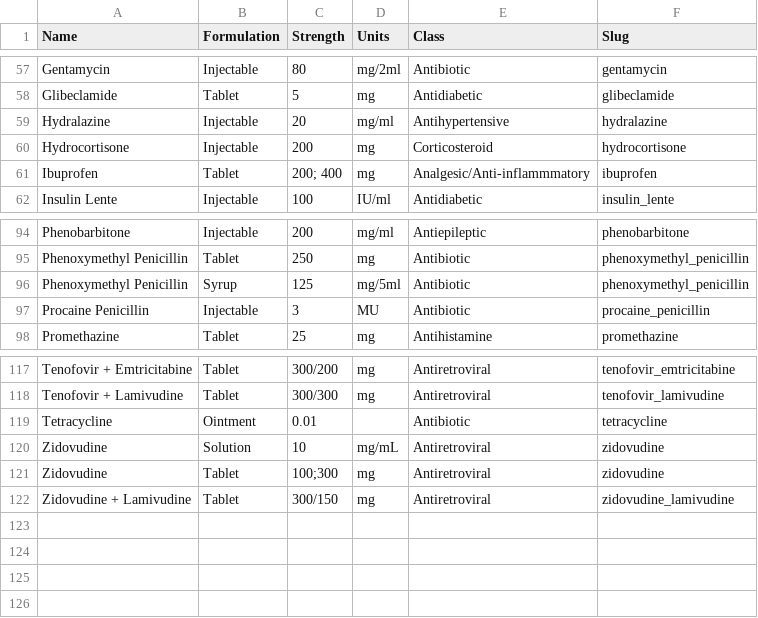
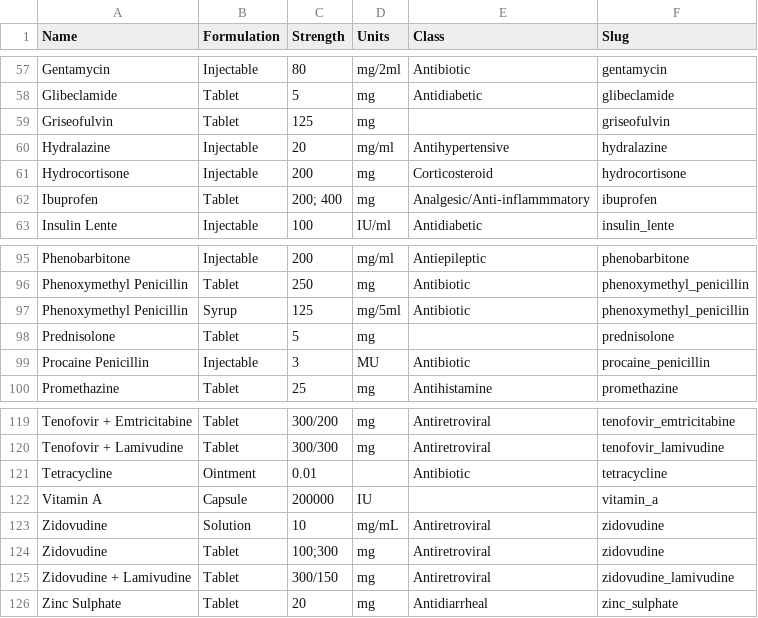
Before and after one commit to dimagi/bhoma, a CSV file: bhoma/static/bhoma_drugs.csv, drawn as a sheet; only a part is shown, gaps mark what is left out.

Commit message:
added 4 new drugs to static drug list at pharmacist's request

```diff
--- a/bhoma/static/bhoma_drugs.csv
+++ b/bhoma/static/bhoma_drugs.csv
@@ -58,2 +58,3 @@ Gentamycin,Injectable,80,mg/2ml,Antibiotic,gentamycin
 Glibeclamide,Tablet,5,mg,Antidiabetic,glibeclamide
+Griseofulvin ,Tablet,125,mg,,griseofulvin
 Hydralazine,Injectable,20,mg/ml,Antihypertensive,hydralazine
@@ -96,2 +97,3 @@ Phenoxymethyl Penicillin,Tablet,250,mg,Antibiotic,phenoxymethyl_penicillin
 Phenoxymethyl Penicillin,Syrup,125,mg/5ml,Antibiotic,phenoxymethyl_penicillin
+Prednisolone,Tablet,5,mg,,prednisolone
 Procaine Penicillin,Injectable,3,MU,Antibiotic,procaine_penicillin
@@ -119,2 +121,3 @@ Tenofovir + Lamivudine,Tablet,300/300,mg,Antiretroviral,tenofovir_lamivudine
 Tetracycline,Ointment,0.01,,Antibiotic,tetracycline
+Vitamin A,Capsule,200000,IU,,vitamin_a
 Zidovudine,Solution,10,mg/mL,Antiretroviral,zidovudine
@@ -122 +125,2 @@ Zidovudine,Tablet,100;300,mg,Antiretroviral,zidovudine
 Zidovudine + Lamivudine,Tablet,300/150,mg,Antiretroviral,zidovudine_lamivudine
+Zinc Sulphate,Tablet,20,mg,Antidiarrheal,zinc_sulphate
```
